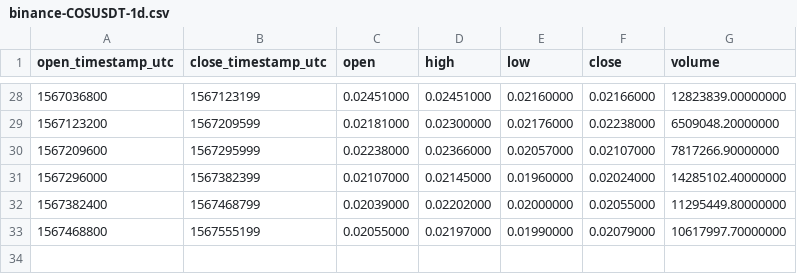
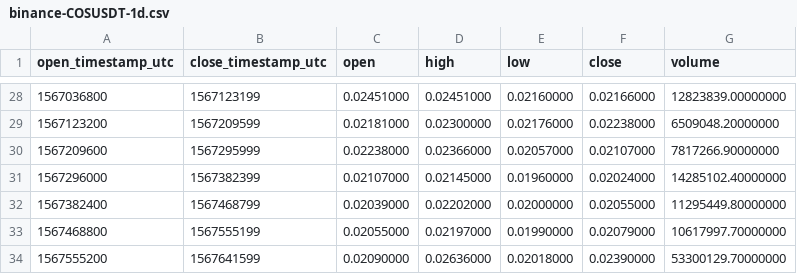
Before and after one commit to cryptobigbro/binance-COSUSDT, a CSV file: binance-COSUSDT-1d.csv, drawn as a sheet; only a part is shown, gaps mark what is left out; the diff names each change by its address in the sheet, - before the commit and + after, or states it on an @@ line.

```diff
--- a/binance-COSUSDT-1d.csv
+++ b/binance-COSUSDT-1d.csv
+row 34: 1567555200 | 1567641599 | 0.02090000 | 0.02636000 | 0.02018000 | 0.02390000 | 53300129.70000000
```
Also changed, not shown: binance-COSUSDT-1h.csv, binance-COSUSDT-1w.csv, 1 other file.
